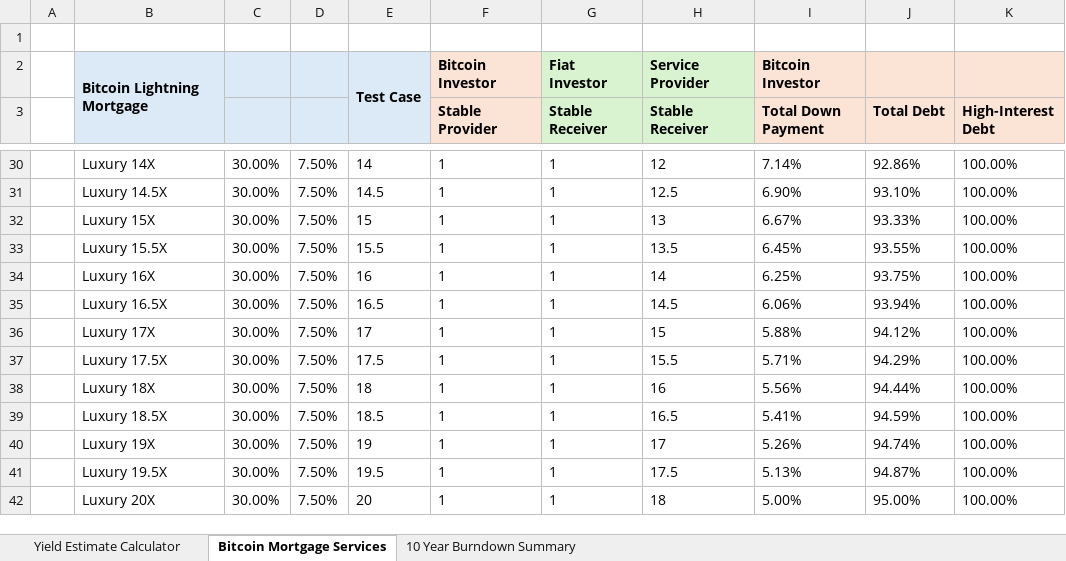
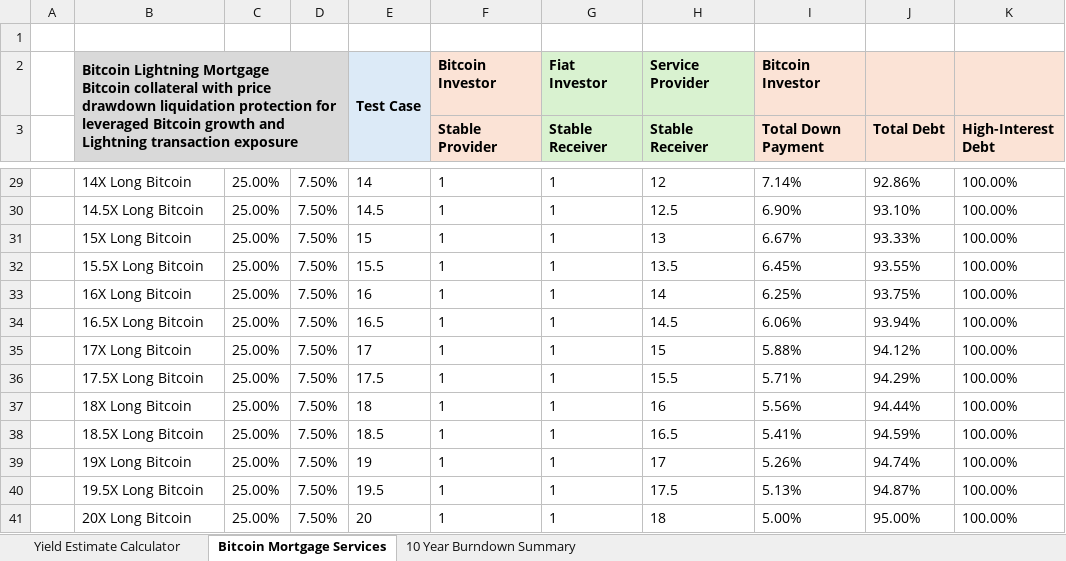
Before and after one commit to Kyle-Hutchinson/Lightning-Bank-Case-Study, an Excel workbook: Bitcoin_Lightning_Bank_Yield_Estimate_Calculator.xlsx, sheet Bitcoin Mortgage Services, drawn as a sheet; only a part is shown, gaps mark what is left out; values as stored, in another font and other column widths than the file's, no borders; removed rows and columns are numbered as before the commit, all else as after; ↵ is a line break in a cell; the diff covers the shown part only; the diff names each change by its address in the sheet, - before the commit and + after, or states it on an @@ line.

Commit message:
Fixed BTC TVL calcs to support 2.5X+ BTC Long revenue

```diff
--- a/Bitcoin_Lightning_Bank_Yield_Estimate_Calculator.xlsx (sheet Bitcoin Mortgage Services)
+++ b/Bitcoin_Lightning_Bank_Yield_Estimate_Calculator.xlsx (sheet Bitcoin Mortgage Services)
-B2: …Lightning Mortgage
+B2: …Lightning Mortgage ↵ Bitcoin collateral with price drawdown liquidation protection for leveraged Bitcoin growth and Lightning transaction exposure
-B2:D3 fill: #DCEAF7
+B2:D3 fill: #D9D9D9
-B2:B3 merged
+B2:D3 merged
-B29: Luxury 14X
+B29: 14X Long Bitcoin
-C29:C41: 30.00%
+C29:C41: 25.00%
-B30: Luxury 14.5X
+B30: 14.5X Long Bitcoin
-B31: Luxury 15X
+B31: 15X Long Bitcoin
-B32: Luxury 15.5X
+B32: 15.5X Long Bitcoin
-B33: Luxury 16X
+B33: 16X Long Bitcoin
-B34: Luxury 16.5X
+B34: 16.5X Long Bitcoin
-B35: Luxury 17X
+B35: 17X Long Bitcoin
-B36: Luxury 17.5X
+B36: 17.5X Long Bitcoin
-B37: Luxury 18X
+B37: 18X Long Bitcoin
-B38: Luxury 18.5X
+B38: 18.5X Long Bitcoin
-B39: Luxury 19X
+B39: 19X Long Bitcoin
-B40: Luxury 19.5X
+B40: 19.5X Long Bitcoin
-B41: Luxury 20X
+B41: 20X Long Bitcoin
```
Also changed, not shown: 1 removed row, 48 edited cells and cell formats elsewhere in this sheet, sheet Yield Estimate Calculator, sheet 10 Year Burndown Summary, formulas that keep their value.
